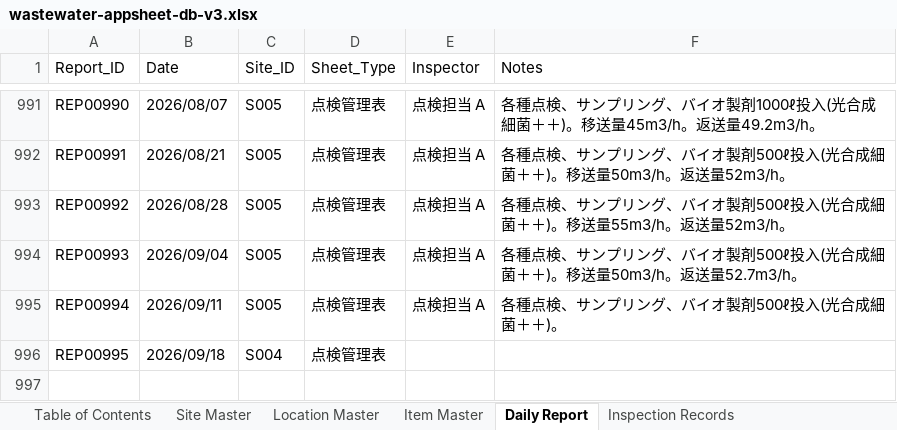
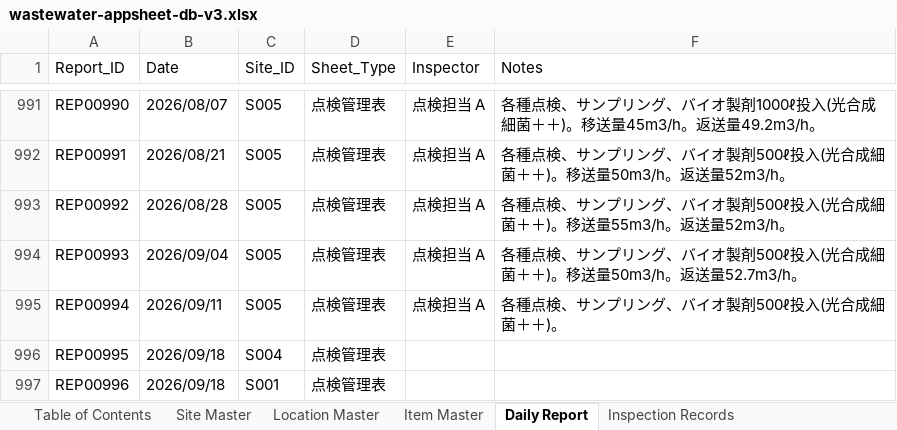
Before and after one commit to f-ebe-lgtm/kbl-wastewater-app, an Excel workbook: wastewater-appsheet-db-v3.xlsx, sheet Daily Report, drawn as a sheet; only a part is shown, gaps mark what is left out; values as stored, in another font and other column widths than the file's, no borders; the diff names each change by its address in the sheet, - before the commit and + after, or states it on an @@ line.

Commit message:
Auto-update wastewater data via App [2026-09-18 01:33:03]

```diff
--- a/wastewater-appsheet-db-v3.xlsx (sheet Daily Report)
+++ b/wastewater-appsheet-db-v3.xlsx (sheet Daily Report)
+row 997: REP00996 | 2026/09/18 | S001 | 点検管理表
```
